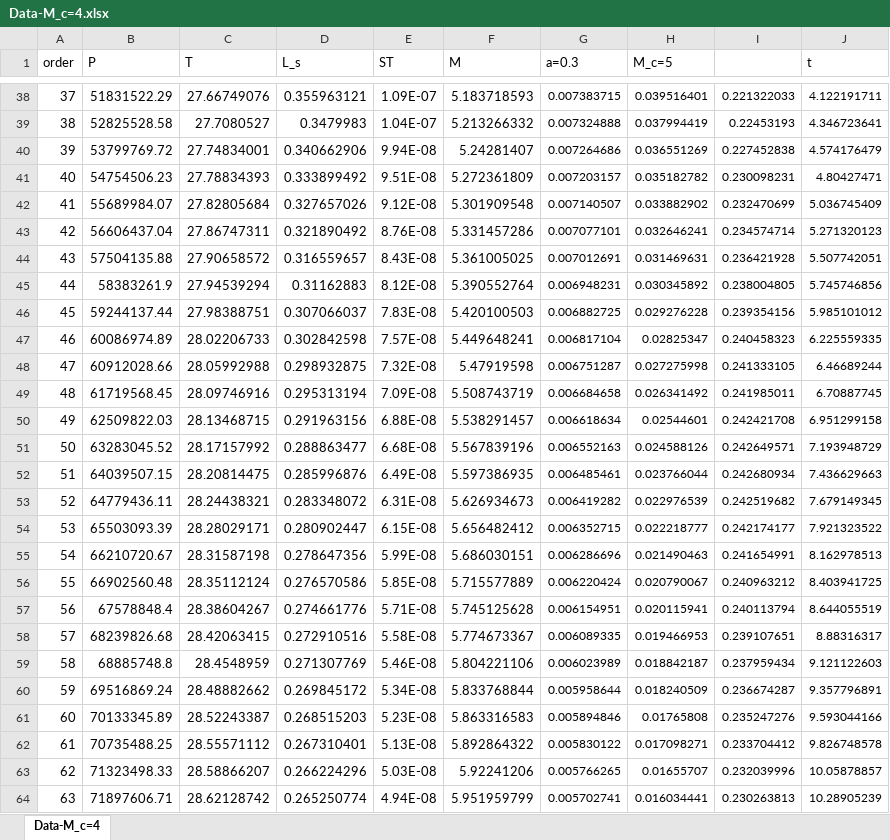
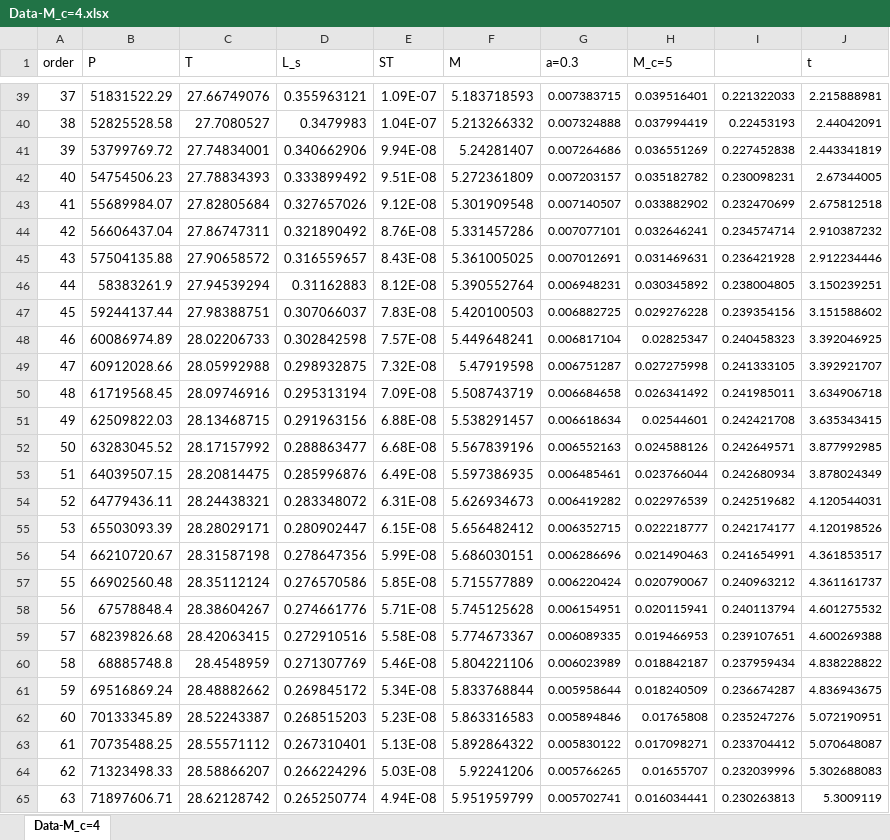
Before and after one commit to HelloGithubC/Project, an Excel workbook: Data/无磁场/Data-M_c=4.xlsx, sheet Data-M_c=4, drawn as a sheet; only a part is shown, gaps mark what is left out; values as stored, in another font and other column widths than the file's, no borders; addresses are those after the commit; the diff covers the shown part only; the diff names each change by its address in the sheet, - before the commit and + after, or states it on an @@ line.

```diff
--- a/Data/无磁场/Data-M_c=4.xlsx (sheet Data-M_c=4)
+++ b/Data/无磁场/Data-M_c=4.xlsx (sheet Data-M_c=4)
-J39 (t): 4.122191711
+J39 (t): 2.215888981
-J40 (t): 4.346723641
+J40 (t): 2.44042091
-J41 (t): 4.574176479
+J41 (t): 2.443341819
-J42 (t): 4.80427471
+J42 (t): 2.67344005
-J43 (t): 5.036745409
+J43 (t): 2.675812518
-J44 (t): 5.271320123
+J44 (t): 2.910387232
-J45 (t): 5.507742051
+J45 (t): 2.912234446
-J46 (t): 5.745746856
+J46 (t): 3.150239251
-J47 (t): 5.985101012
+J47 (t): 3.151588602
-J48 (t): 6.225559335
+J48 (t): 3.392046925
-J49 (t): 6.46689244
+J49 (t): 3.392921707
-J50 (t): 6.70887745
+J50 (t): 3.634906718
-J51 (t): 6.951299158
+J51 (t): 3.635343415
-J52 (t): 7.193948729
+J52 (t): 3.877992985
-J53 (t): 7.436629663
+J53 (t): 3.878024349
-J54 (t): 7.679149345
+J54 (t): 4.120544031
-J55 (t): 7.921323522
+J55 (t): 4.120198526
-J56 (t): 8.162978513
+J56 (t): 4.361853517
-J57 (t): 8.403941725
+J57 (t): 4.361161737
-J58 (t): 8.644055519
+J58 (t): 4.601275532
-J59 (t): 8.88316317
+J59 (t): 4.600269388
-J60 (t): 9.121122603
+J60 (t): 4.838228822
-J61 (t): 9.357796891
+J61 (t): 4.836943675
-J62 (t): 9.593044166
+J62 (t): 5.072190951
-J63 (t): 9.826748578
+J63 (t): 5.070648087
-J64 (t): 10.05878857
+J64 (t): 5.302688083
-J65 (t): 10.28905239
+J65 (t): 5.3009119
```
Also changed, not shown: 1 added row and 160 edited cells elsewhere in this sheet, formulas that keep their value, Data/无磁场/Data-M_c=10.xlsx, 52 other files.
